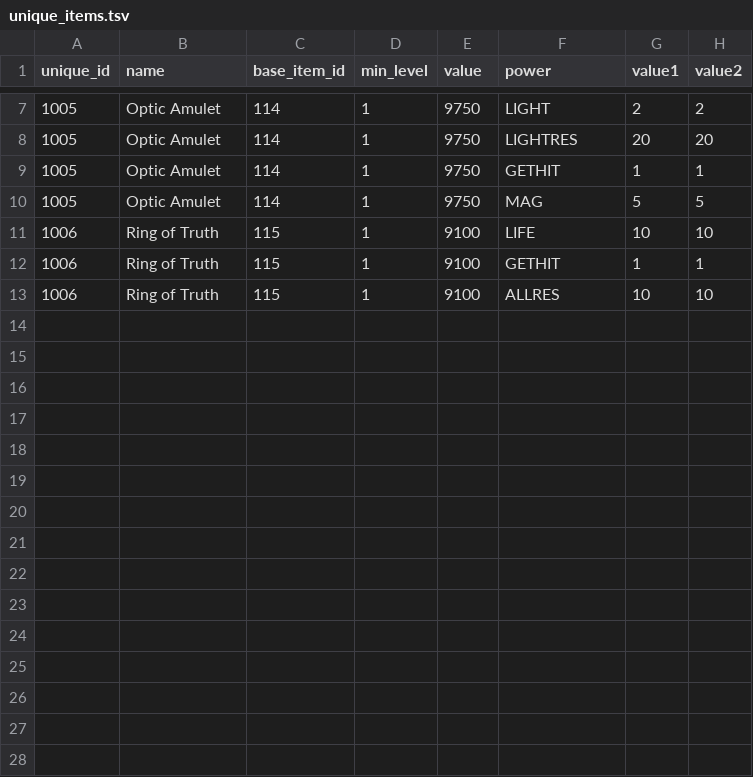
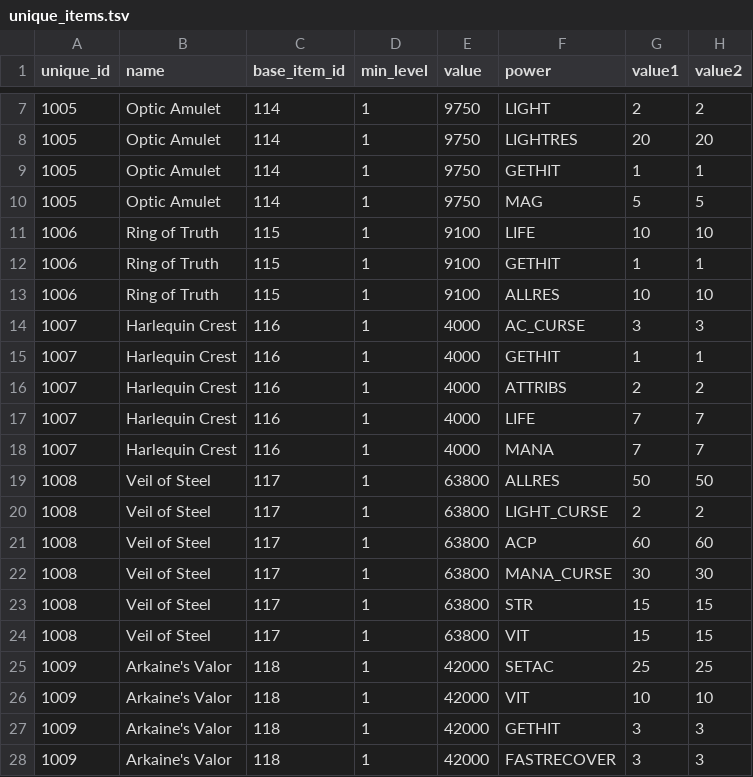
Before and after one commit to efedo/Godevilution, a TSV file: server/content/hellfire/unique_items.tsv, drawn as a sheet; only a part is shown, gaps mark what is left out.

Commit message:
feat(content): externalize Hellfire armor uniques

```diff
--- a/server/content/hellfire/unique_items.tsv
+++ b/server/content/hellfire/unique_items.tsv
@@ -13 +13,16 @@ unique_id	name	base_item_id	min_level	value	power	value1	value2
 1006	Ring of Truth	115	1	9100	ALLRES	10	10
+1007	Harlequin Crest	116	1	4000	AC_CURSE	3	3
+1007	Harlequin Crest	116	1	4000	GETHIT	1	1
+1007	Harlequin Crest	116	1	4000	ATTRIBS	2	2
+1007	Harlequin Crest	116	1	4000	LIFE	7	7
+1007	Harlequin Crest	116	1	4000	MANA	7	7
+1008	Veil of Steel	117	1	63800	ALLRES	50	50
+1008	Veil of Steel	117	1	63800	LIGHT_CURSE	2	2
+1008	Veil of Steel	117	1	63800	ACP	60	60
+1008	Veil of Steel	117	1	63800	MANA_CURSE	30	30
+1008	Veil of Steel	117	1	63800	STR	15	15
+1008	Veil of Steel	117	1	63800	VIT	15	15
+1009	Arkaine's Valor	118	1	42000	SETAC	25	25
+1009	Arkaine's Valor	118	1	42000	VIT	10	10
+1009	Arkaine's Valor	118	1	42000	GETHIT	3	3
+1009	Arkaine's Valor	118	1	42000	FASTRECOVER	3	3
```
Also changed, not shown: server/content/hellfire/items.tsv, 5 other files.
